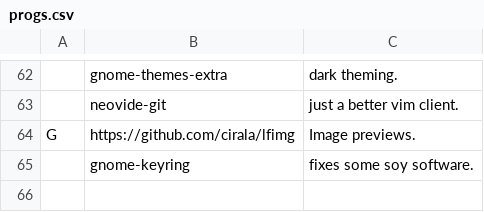
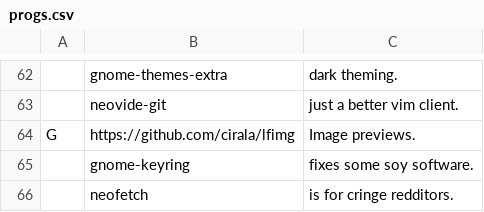
Before and after one commit to nonetrix/NARBS, a CSV file: progs.csv, drawn as a sheet; only a part is shown, gaps mark what is left out.

Commit message:
Neofetch

```diff
--- a/progs.csv
+++ b/progs.csv
@@ -65 +65,2 @@ G,"https://github.com/cirala/lfimg","Image previews."
 ,"gnome-keyring","fixes some soy software."
+,"neofetch","is for cringe redditors."
```
